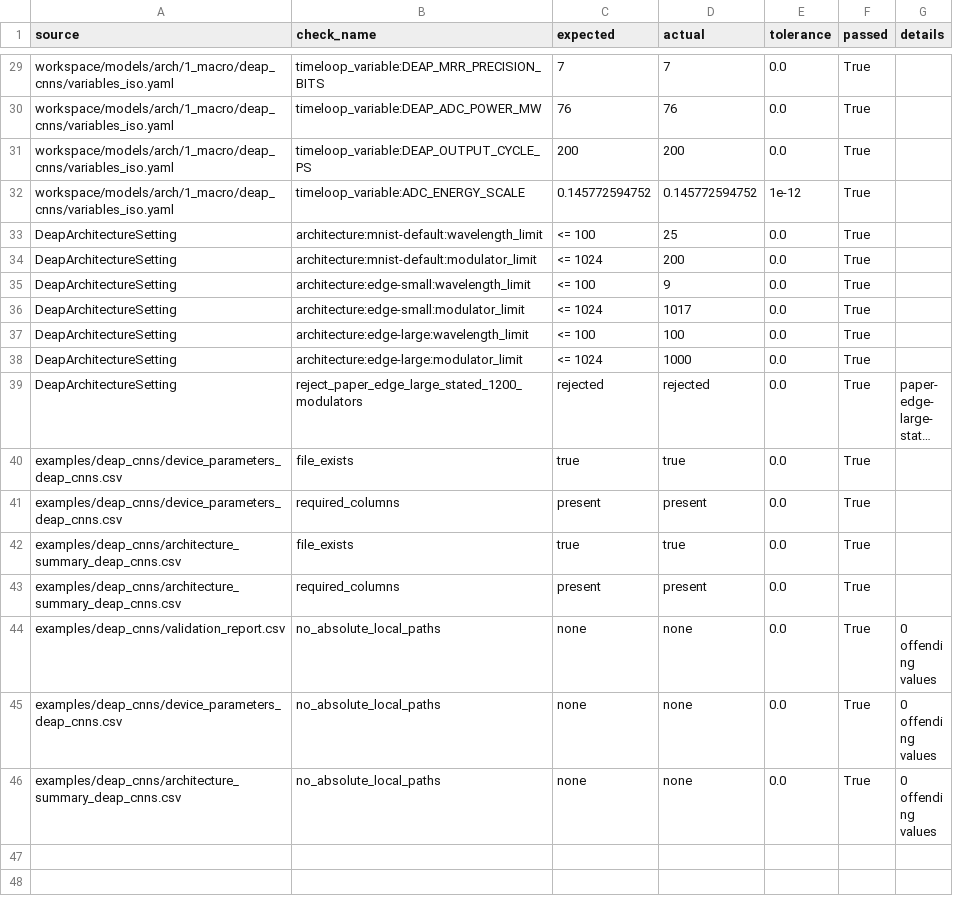
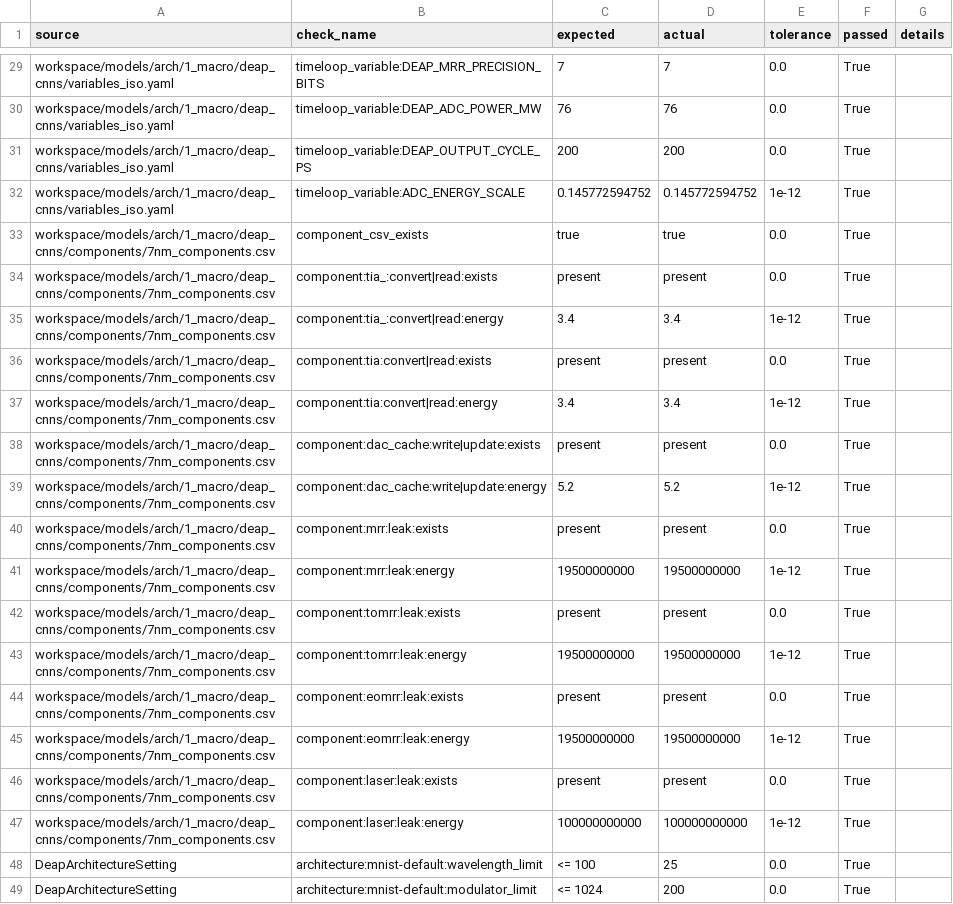
Before and after one commit to ivancanull/optical-loop, a CSV file: examples/deap_cnns/validation_report.csv, drawn as a sheet; only a part is shown, gaps mark what is left out; the shorter side is filled out with more unchanged rows; long unchanged cells end in …; the diff names each change by its address in the sheet, - before the commit and + after, or states it on an @@ line.

Commit message:
Fix DEAP-CNNs optical power encoding

```diff
--- a/examples/deap_cnns/validation_report.csv
+++ b/examples/deap_cnns/validation_report.csv
+row 33: workspace/models/arch/1_macro/deap_cnns/components/7nm_components.csv | component_csv_exists | true | true | 0.0 | True
+row 34: workspace/models/arch/1_macro/deap_cnns/components/7nm_components.csv | component:tia_:convert|read:exists | present | present | 0.0 | True
+row 35: workspace/models/arch/1_macro/deap_cnns/components/7nm_components.csv | component:tia_:convert|read:energy | 3.4 | 3.4 | 1e-12 | True
+row 36: workspace/models/arch/1_macro/deap_cnns/components/7nm_components.csv | component:tia:convert|read:exists | present | present | 0.0 | True
+row 37: workspace/models/arch/1_macro/deap_cnns/components/7nm_components.csv | component:tia:convert|read:energy | 3.4 | 3.4 | 1e-12 | True
+row 38: workspace/models/arch/1_macro/deap_cnns/components/7nm_components.csv | component:dac_cache:write|update:exists | present | present | 0.0 | True
+row 39: workspace/models/arch/1_macro/deap_cnns/components/7nm_components.csv | component:dac_cache:write|update:energy | 5.2 | 5.2 | 1e-12 | True
+row 40: workspace/models/arch/1_macro/deap_cnns/components/7nm_components.csv | component:mrr:leak:exists | present | present | 0.0 | True
+row 41: workspace/models/arch/1_macro/deap_cnns/components/7nm_components.csv | component:mrr:leak:energy | 19500000000 | 19500000000 | 1e-12 | True
+row 42: workspace/models/arch/1_macro/deap_cnns/components/7nm_components.csv | component:tomrr:leak:exists | present | present | 0.0 | True
+row 43: workspace/models/arch/1_macro/deap_cnns/components/7nm_components.csv | component:tomrr:leak:energy | 19500000000 | 19500000000 | 1e-12 | True
+row 44: workspace/models/arch/1_macro/deap_cnns/components/7nm_components.csv | component:eomrr:leak:exists | present | present | 0.0 | True
+row 45: workspace/models/arch/1_macro/deap_cnns/components/7nm_components.csv | component:eomrr:leak:energy | 19500000000 | 19500000000 | 1e-12 | True
+row 46: workspace/models/arch/1_macro/deap_cnns/components/7nm_components.csv | component:laser:leak:exists | present | present | 0.0 | True
+row 47: workspace/models/arch/1_macro/deap_cnns/components/7nm_components.csv | component:laser:leak:energy | 100000000000 | 100000000000 | 1e-12 | True
```
Also changed, not shown: workspace/models/arch/1_macro/deap_cnns/components/7nm_components.csv, 3 other files.
